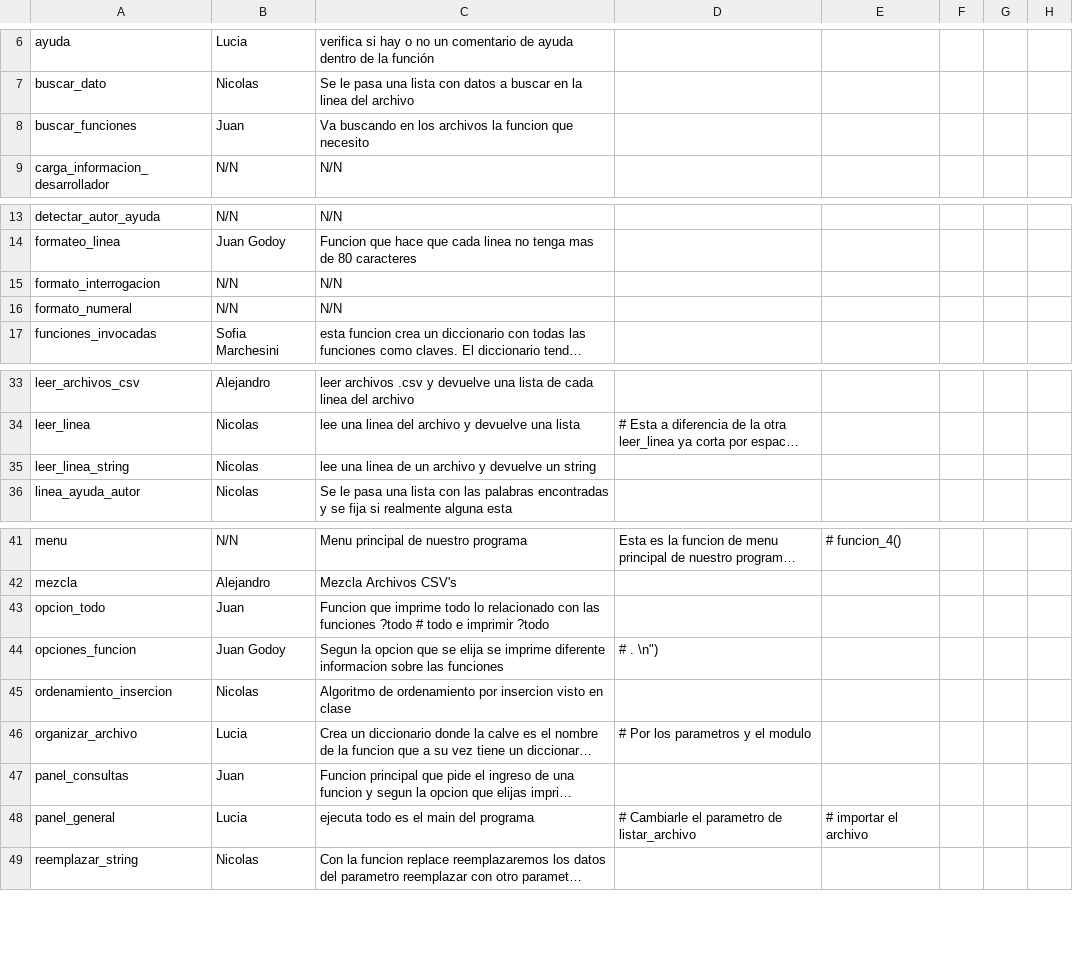
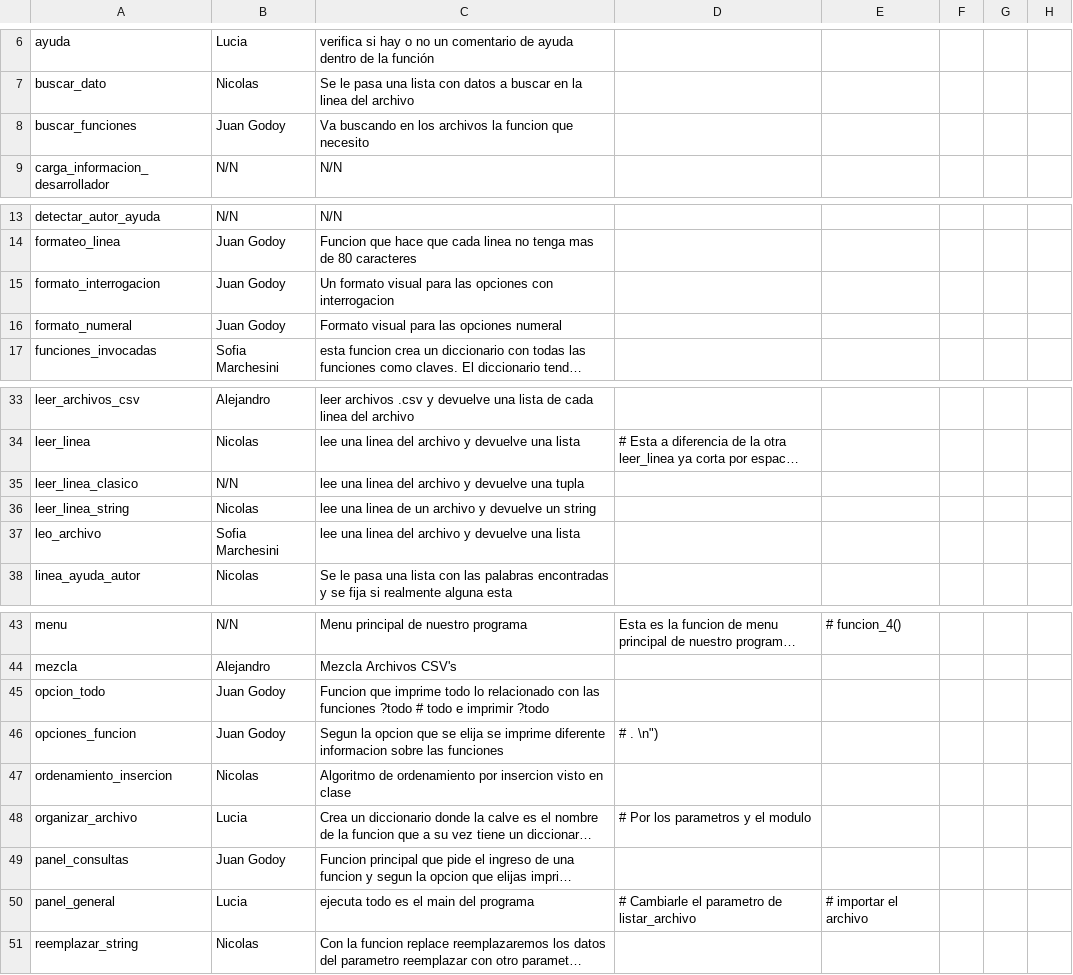
Before and after one commit to NicolasMaartino/TP-Algoritmos-y-Programacion-I, a CSV file: comentarios.csv, drawn as a sheet; only a part is shown, gaps mark what is left out; long unchanged cells end in …; addresses are those after the commit; the diff names each change by its address in the sheet, - before the commit and + after, or states it on an @@ line.

```diff
--- a/comentarios.csv
+++ b/comentarios.csv
-B8: Juan
+B8: Juan Godoy
-B15:B16: N/N
+B15:B16: Juan Godoy
-C15: N/N
+C15: Un formato visual para las opciones con interrogacion
-C16: N/N
+C16: Formato visual para las opciones numeral
+row 35: leer_linea_clasico | N/N | lee una linea del archivo y devuelve una tupla
+row 37: leo_archivo | Sofia Marchesini | lee una linea del archivo y devuelve una lista
-B45: Juan
+B45: Juan Godoy
-B49: Juan
+B49: Juan Godoy
```
Also changed, not shown: fuente_unico.csv, 6 other files.
